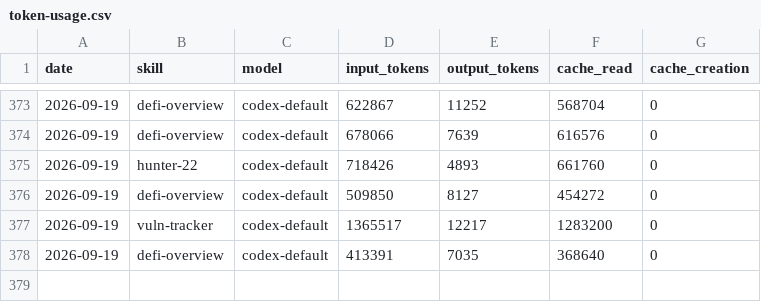
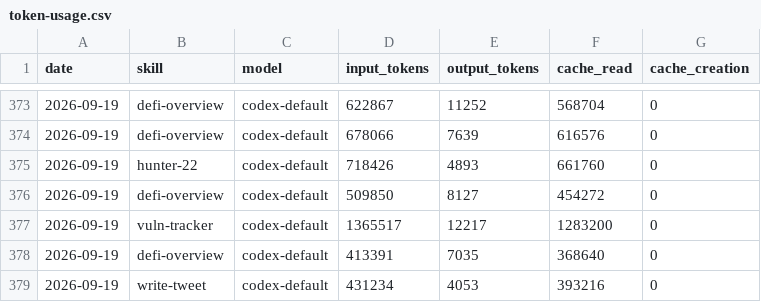
Before and after one commit to Svector-anu/svectors-lab, a CSV file: memory/token-usage.csv, drawn as a sheet; only a part is shown, gaps mark what is left out.

Commit message:
chore(write-tweet): auto-commit 2026-09-19

```diff
--- a/memory/token-usage.csv
+++ b/memory/token-usage.csv
@@ -378 +378,2 @@ date,skill,model,input_tokens,output_tokens,cache_read,cache_creation
 2026-09-19,defi-overview,codex-default,413391,7035,368640,0
+2026-09-19,write-tweet,codex-default,431234,4053,393216,0
```
Also changed, not shown: 4 other files.
